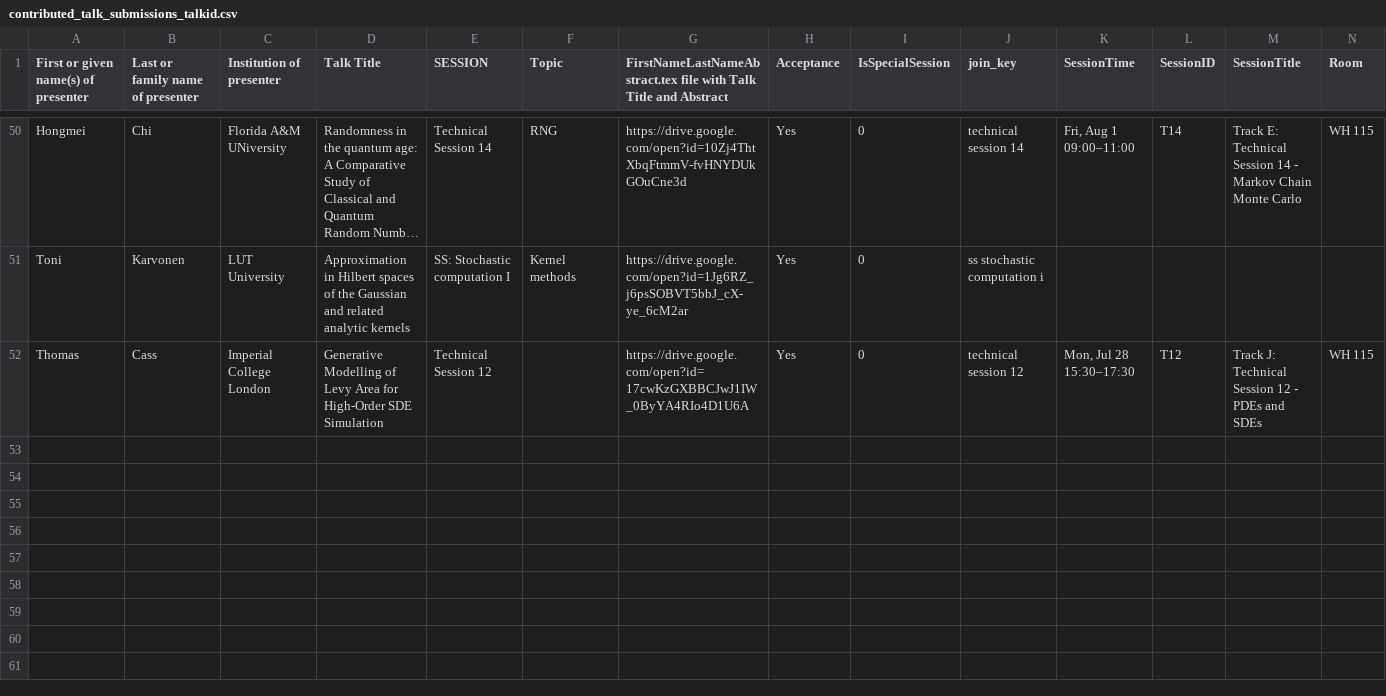
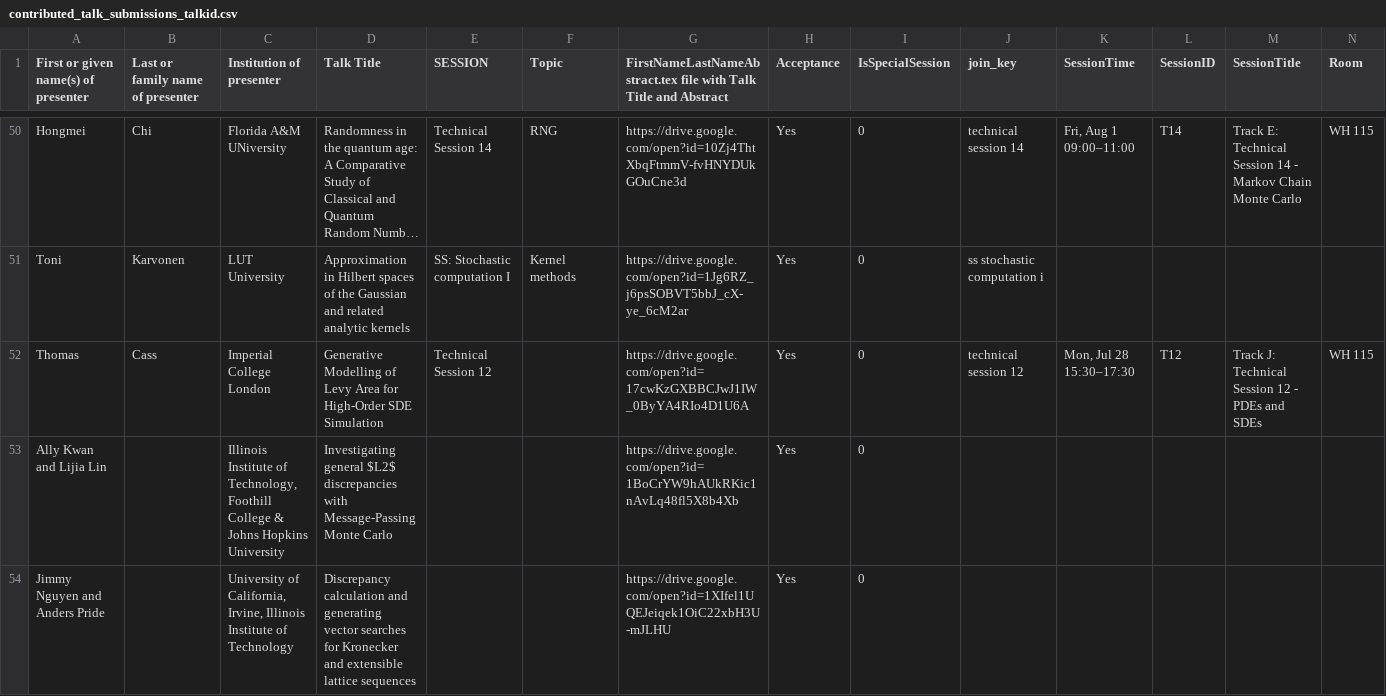
Before and after one commit to fjhickernell/MCM-2025-Program, a CSV file: preprocess/interim/contributed_talk_submissions_talkid.csv, drawn as a sheet; only a part is shown, gaps mark what is left out; long unchanged cells end in …; rows hold the shown columns only; the diff names each change by its address in the sheet, - before the commit and + after, or states it on an @@ line.

```diff
--- a/preprocess/interim/contributed_talk_submissions_talkid.csv
+++ b/preprocess/interim/contributed_talk_submissions_talkid.csv
+row 53: Ally Kwan and Lijia Lin |  | Illinois Institute of Technology, Foothill College & Johns Hopkins University | Investigating general $L2$ discrepancies with Message-Passing Monte Carlo |  |  | https://drive.google.com/open?id=1BoCrYW9hAUkRKic1nAvLq48fl5X8b4Xb | Yes | 0
+row 54: Jimmy Nguyen and Anders Pride |  | University of California, Irvine, Illinois Institute of Technology | Discrepancy calculation and generating vector searches for Kronecker and extensible lattice sequences |  |  | https://drive.google.com/open?id=1XIfel1UQEJeiqek1OiC22xbH3U-mJLHU | Yes | 0
```
Also changed, not shown: preprocess/input/contributed_talk_submissions.csv, preprocess/interim/contributed_talk_submissions_gsheet.csv, 8 other files.
